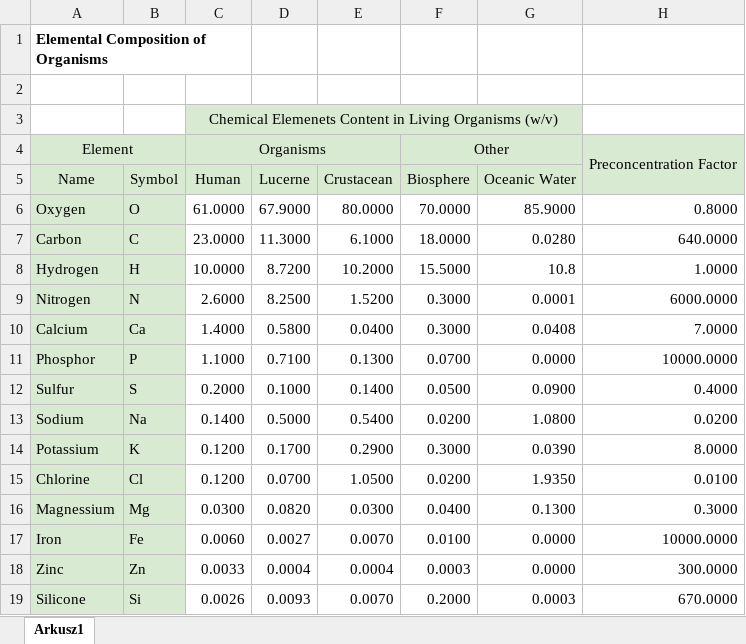
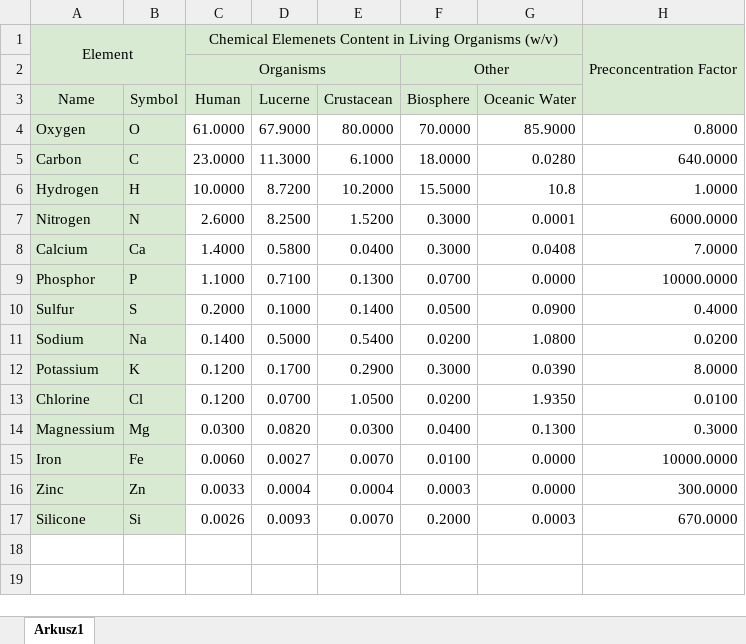
Before and after one commit to WolfgangTheDrug/BioData, an Excel workbook: BioTables.xlsx, sheet Arkusz1, drawn as a sheet; values as stored, in another font and other column widths than the file's, no borders; charts and pictures not drawn; removed rows and columns are numbered as before the commit, all else as after; the diff names each change by its address in the sheet, - before the commit and + after, or states it on an @@ line.

```diff
--- a/BioTables.xlsx (sheet Arkusz1)
+++ b/BioTables.xlsx (sheet Arkusz1)
-row 1: Elemental Composition of Organisms
-row 2: (empty)
-row 3:  |  | Chemical Elemenets Content in Living Organisms (w/v)
-C1 (Human): Organisms
+C1 (Human): Chemical Elemenets Content in Living Organisms (w/v)
-C4:E4 merged
+C1:G1 merged
-F1 (Biosphere): Other
+F1 (Biosphere): (empty)
-F1 fill: #D9EAD3
+F1 fill: none
-F4:G4 merged
+row 2:  |  | Organisms |  |  | Other
```
Also changed, not shown: charts or pictures.
